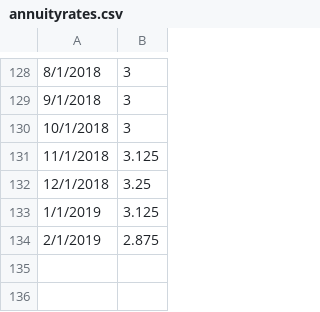
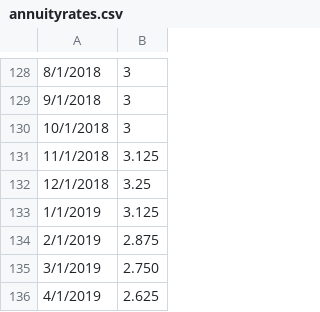
Before and after one commit to TSPstrategies/TSPstats, a CSV file: TSP_Annuity_Rates/annuityrates.csv (was annuityrates.csv), drawn as a sheet; only a part is shown, gaps mark what is left out; the diff names each change by its address in the sheet, - before the commit and + after, or states it on an @@ line.

```diff
--- a/annuityrates.csv
+++ b/TSP_Annuity_Rates/annuityrates.csv
+row 135: 3/1/2019 | 2.750
+row 136: 4/1/2019 | 2.625
```
Also changed, not shown: 35 other files.
